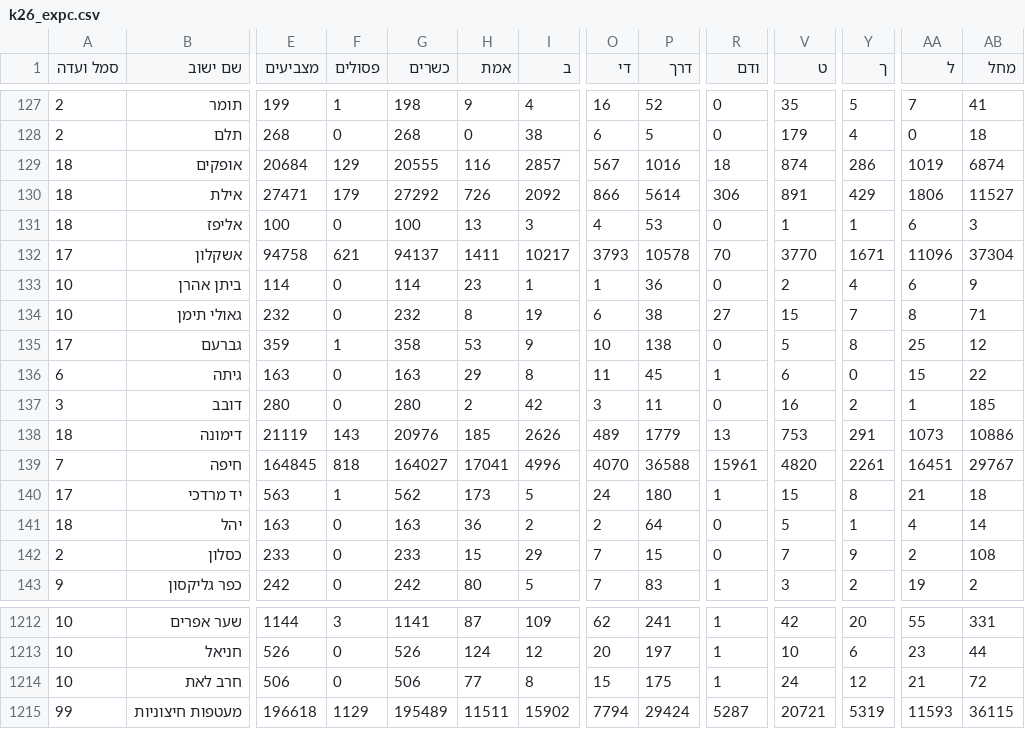
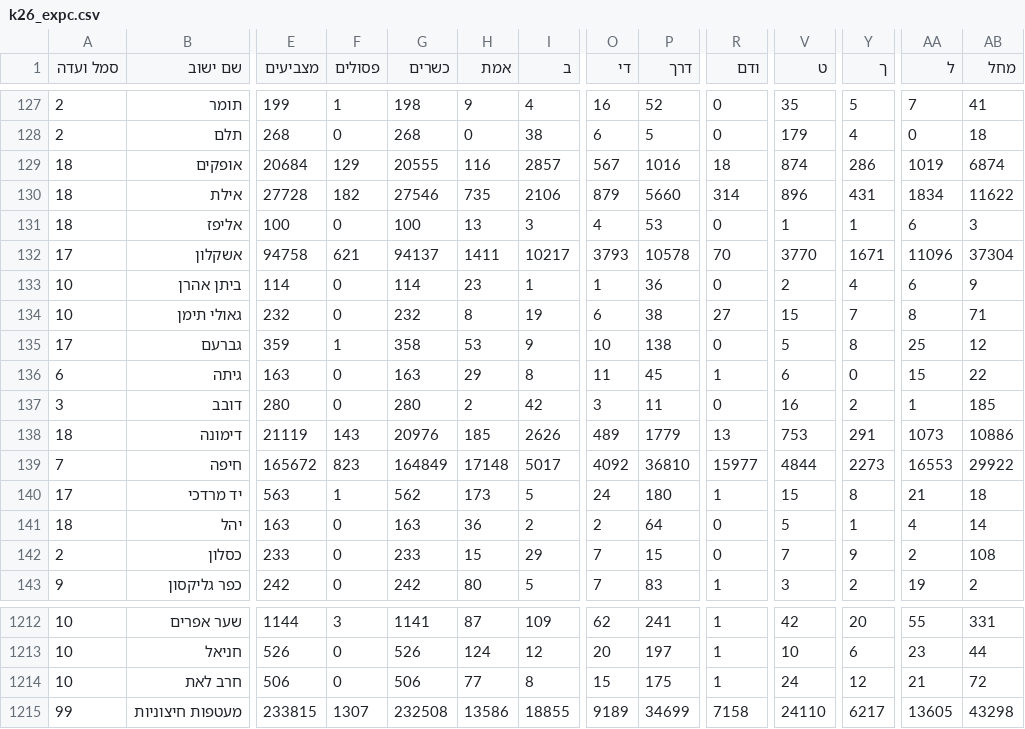
Before and after one commit to OmerCohenBI/k26-turnout-live, a CSV file: k26_expc.csv, drawn as a sheet; only a part is shown, gaps mark what is left out; the diff covers the shown part only; the diff names each change by its address in the sheet, - before the commit and + after, or states it on an @@ line.

```diff
--- a/k26_expc.csv
+++ b/k26_expc.csv
-E130 (מצביעים): 27471
+E130 (מצביעים): 27728
-F130 (פסולים): 179
+F130 (פסולים): 182
-G130 (כשרים): 27292
+G130 (כשרים): 27546
-H130 (אמת): 726
+H130 (אמת): 735
-I130 (ב): 2092
+I130 (ב): 2106
-O130 (די): 866
+O130 (די): 879
-P130 (דרך): 5614
+P130 (דרך): 5660
-R130 (ודם): 306
+R130 (ודם): 314
-V130 (ט): 891
+V130 (ט): 896
-Y130 (ך): 429
+Y130 (ך): 431
-AA130 (ל): 1806
+AA130 (ל): 1834
-AB130 (מחל): 11527
+AB130 (מחל): 11622
-E139 (מצביעים): 164845
+E139 (מצביעים): 165672
-F139 (פסולים): 818
+F139 (פסולים): 823
-G139 (כשרים): 164027
+G139 (כשרים): 164849
-H139 (אמת): 17041
+H139 (אמת): 17148
-I139 (ב): 4996
+I139 (ב): 5017
-O139 (די): 4070
+O139 (די): 4092
-P139 (דרך): 36588
+P139 (דרך): 36810
-R139 (ודם): 15961
+R139 (ודם): 15977
-V139 (ט): 4820
+V139 (ט): 4844
-Y139 (ך): 2261
+Y139 (ך): 2273
-AA139 (ל): 16451
+AA139 (ל): 16553
-AB139 (מחל): 29767
+AB139 (מחל): 29922
-E1215 (מצביעים): 196618
+E1215 (מצביעים): 233815
-F1215 (פסולים): 1129
+F1215 (פסולים): 1307
-G1215 (כשרים): 195489
+G1215 (כשרים): 232508
-H1215 (אמת): 11511
+H1215 (אמת): 13586
-I1215 (ב): 15902
+I1215 (ב): 18855
-O1215 (די): 7794
+O1215 (די): 9189
-P1215 (דרך): 29424
+P1215 (דרך): 34699
-R1215 (ודם): 5287
+R1215 (ודם): 7158
-V1215 (ט): 20721
+V1215 (ט): 24110
-Y1215 (ך): 5319
+Y1215 (ך): 6217
-AA1215 (ל): 11593
+AA1215 (ל): 13605
-AB1215 (מחל): 36115
+AB1215 (מחל): 43298
```
Also changed, not shown: 121 edited cells elsewhere in this file, k26_forecast_scenarios.csv, k26_seat_chances.csv, 3 other files.
